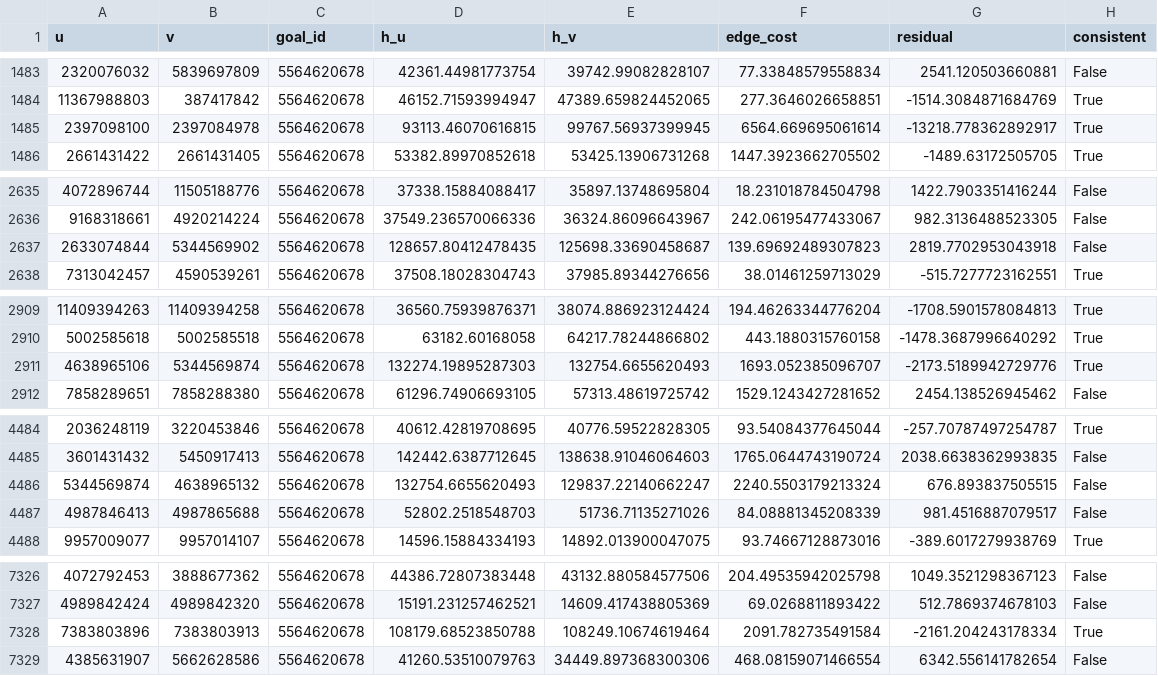
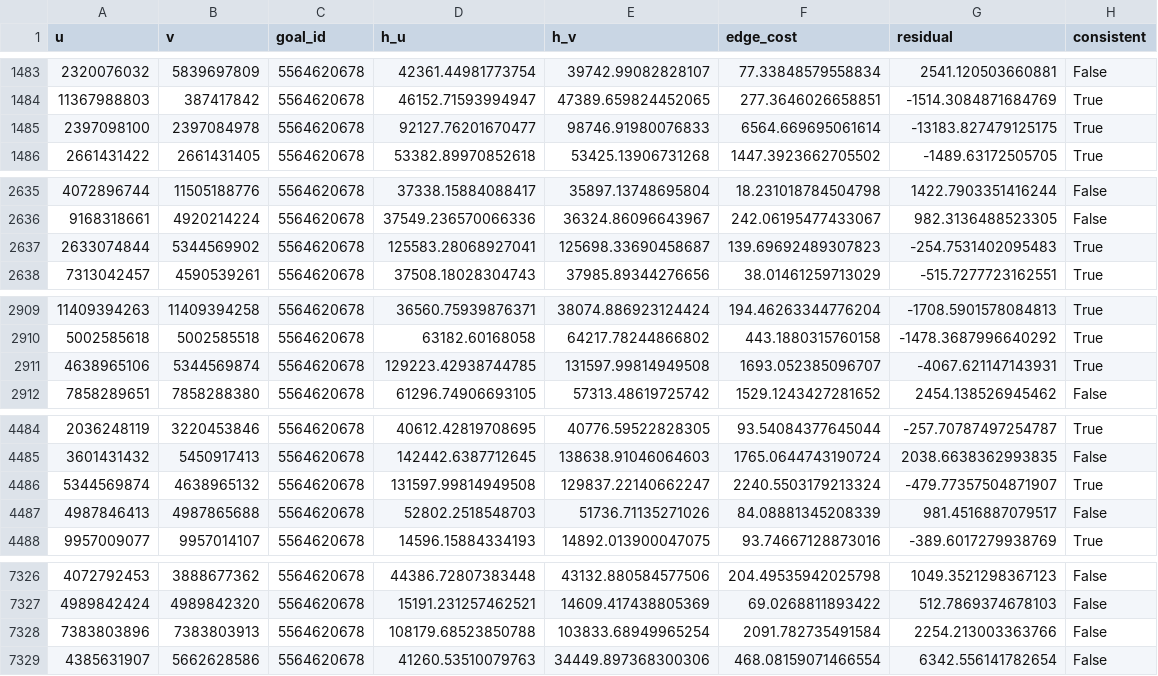
Before and after one commit to CodedGrimoire/AI, a CSV file: dhaka-safe-passage-routing/outputs/heuristic_verification/consistency_results.csv, drawn as a sheet; only a part is shown, gaps mark what is left out; the diff covers the shown part only.

```diff
--- a/dhaka-safe-passage-routing/outputs/heuristic_verification/consistency_results.csv
+++ b/dhaka-safe-passage-routing/outputs/heuristic_verification/consistency_results.csv
@@ -1484,3 +1484,3 @@ u,v,goal_id,h_u,h_v,edge_cost,residual,consistent
 11367988803,387417842,5564620678,46152.71593994947,47389.659824452065,277.3646026658851,-1514.3084871684769,True
-2397098100,2397084978,5564620678,93113.46070616815,99767.56937399945,6564.669695061614,-13218.778362892917,True
+2397098100,2397084978,5564620678,92127.76201670477,98746.91980076833,6564.669695061614,-13183.827479125175,True
 2661431422,2661431405,5564620678,53382.89970852618,53425.13906731268,1447.3923662705502,-1489.63172505705,True
@@ -2636,3 +2636,3 @@ u,v,goal_id,h_u,h_v,edge_cost,residual,consistent
 9168318661,4920214224,5564620678,37549.236570066336,36324.86096643967,242.06195477433067,982.3136488523305,False
-2633074844,5344569902,5564620678,128657.80412478435,125698.33690458687,139.69692489307823,2819.7702953043918,False
+2633074844,5344569902,5564620678,125583.28068927041,125698.33690458687,139.69692489307823,-254.7531402095483,True
 7313042457,4590539261,5564620678,37508.18028304743,37985.89344276656,38.01461259713029,-515.7277723162551,True
@@ -2910,3 +2910,3 @@ u,v,goal_id,h_u,h_v,edge_cost,residual,consistent
 5002585618,5002585518,5564620678,63182.60168058,64217.78244866802,443.1880315760158,-1478.3687996640292,True
-4638965106,5344569874,5564620678,132274.19895287303,132754.6655620493,1693.052385096707,-2173.5189942729776,True
+4638965106,5344569874,5564620678,129223.42938744785,131597.99814949508,1693.052385096707,-4067.621147143931,True
 7858289651,7858288380,5564620678,61296.74906693105,57313.48619725742,1529.1243427281652,2454.138526945462,False
@@ -4485,3 +4485,3 @@ u,v,goal_id,h_u,h_v,edge_cost,residual,consistent
 3601431432,5450917413,5564620678,142442.6387712645,138638.91046064603,1765.0644743190724,2038.6638362993835,False
-5344569874,4638965132,5564620678,132754.6655620493,129837.22140662247,2240.5503179213324,676.893837505515,False
+5344569874,4638965132,5564620678,131597.99814949508,129837.22140662247,2240.5503179213324,-479.77357504871907,True
 4987846413,4987865688,5564620678,52802.2518548703,51736.71135271026,84.08881345208339,981.4516887079517,False
@@ -7327,3 +7327,3 @@ u,v,goal_id,h_u,h_v,edge_cost,residual,consistent
 4989842424,4989842320,5564620678,15191.231257462521,14609.417438805369,69.0268811893422,512.7869374678103,False
-7383803896,7383803913,5564620678,108179.68523850788,108249.10674619464,2091.782735491584,-2161.204243178334,True
+7383803896,7383803913,5564620678,108179.68523850788,103833.68949965254,2091.782735491584,2254.213003363766,False
 4385631907,5662628586,5564620678,41260.53510079763,34449.897368300306,468.08159071466554,6342.556141782654,False
```
Also changed, not shown: 99 edited cells elsewhere in this file, dhaka-safe-passage-routing/outputs/heuristic_verification/admissibility_summary_by_goal.csv, 6 other files.
